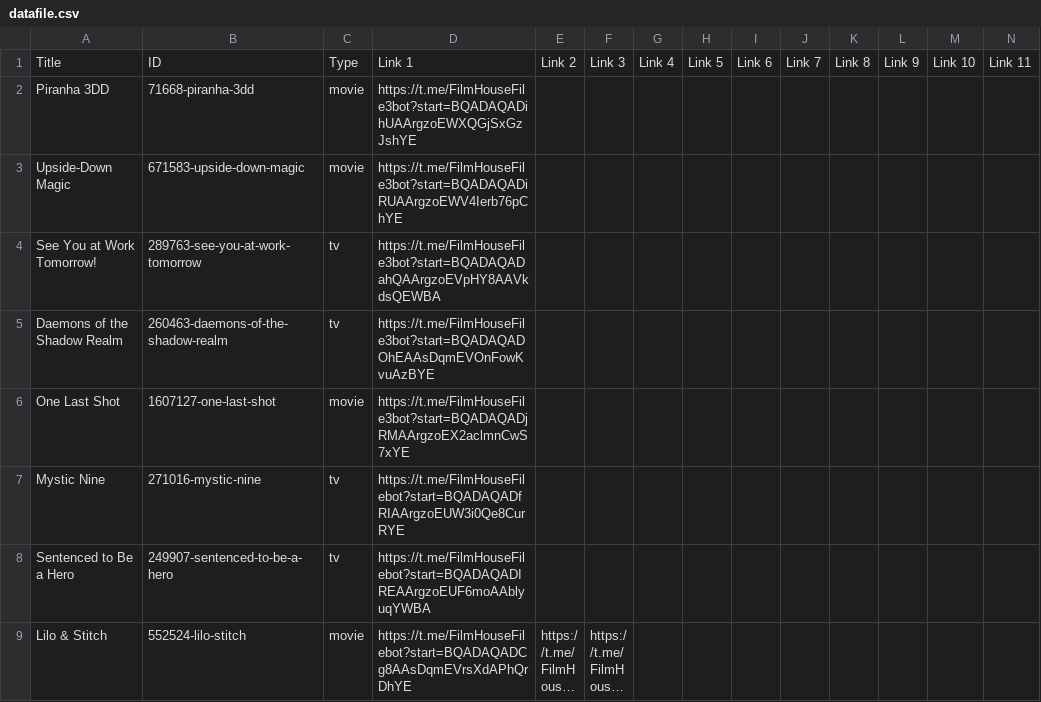
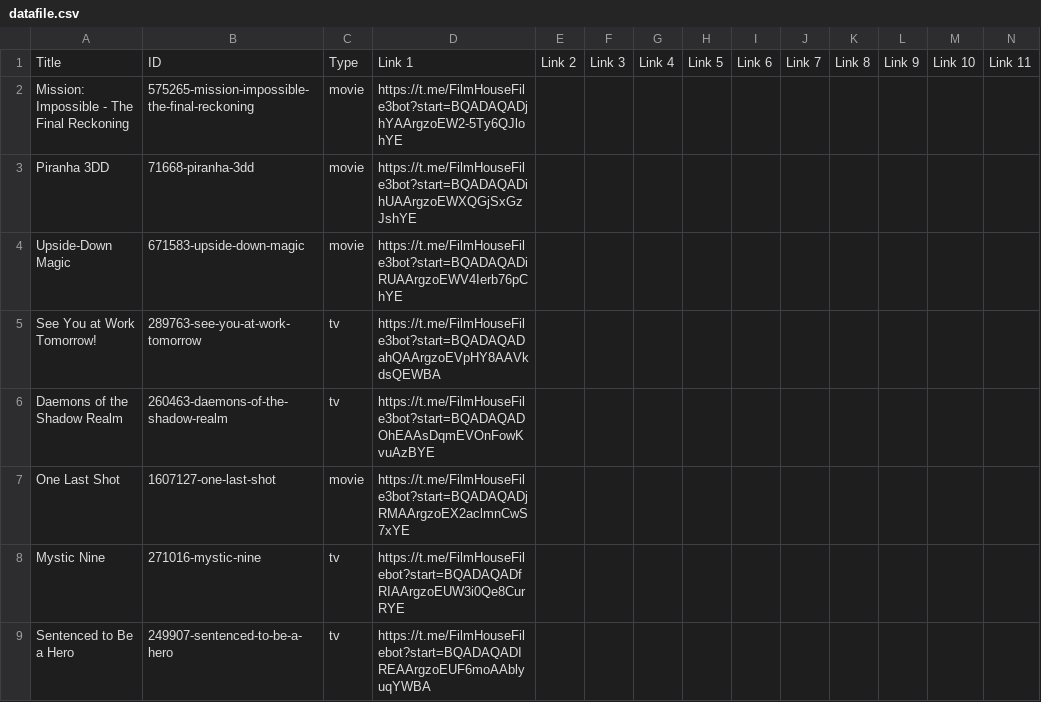
Before and after one commit to dans123456/filmhouse, a CSV file: MOVIE/Data/datafile.csv, drawn as a sheet; only a part is shown; the shorter side is filled out with more unchanged rows; long unchanged cells end in …; rows hold the shown columns only; the diff names each change by its address in the sheet, - before the commit and + after, or states it on an @@ line.

Commit message:
Auto-update catalog (datafile.csv) on request fulfill: Mission: Impossible - The Final Reckoning (720p Quality)

```diff
--- a/MOVIE/Data/datafile.csv
+++ b/MOVIE/Data/datafile.csv
+row 2: Mission: Impossible - The Final Reckoning | 575265-mission-impossible-the-final-reckoning | movie | https://t.me/FilmHouseFile3bot?start=BQADAQADjhYAArgzoEW2-5Ty6QJlohYE
```
